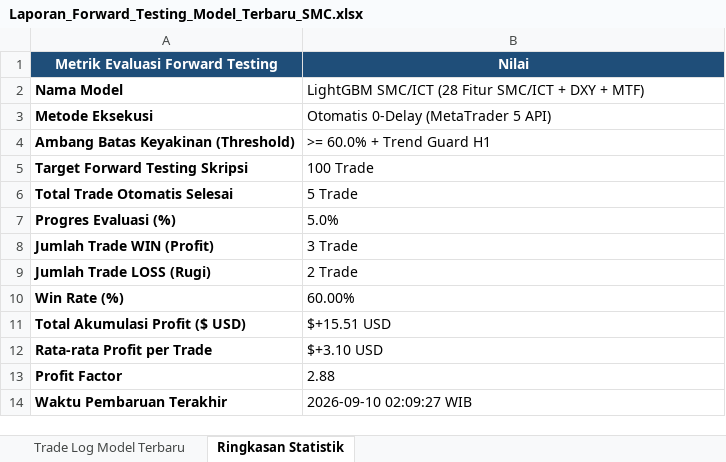
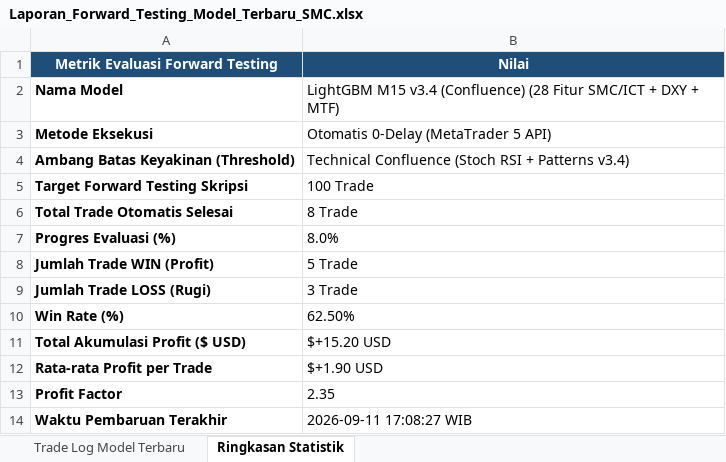
Before and after one commit to novaldtym/skripsi_projek, an Excel workbook: Laporan_Forward_Testing_Model_Terbaru_SMC.xlsx, sheet Ringkasan Statistik, drawn as a sheet; values as stored, in another font and other column widths than the file's, no borders; the diff names each change by its address in the sheet, - before the commit and + after, or states it on an @@ line.

```diff
--- a/Laporan_Forward_Testing_Model_Terbaru_SMC.xlsx (sheet Ringkasan Statistik)
+++ b/Laporan_Forward_Testing_Model_Terbaru_SMC.xlsx (sheet Ringkasan Statistik)
-B2 (Nilai): LightGBM SMC/ICT (28 Fitur…
+B2 (Nilai): LightGBM M15 v3.4 (Confluence) (28 Fitur…
-B4 (Nilai): >= 60.0% + Trend Guard H1
+B4 (Nilai): Technical Confluence (Stoch RSI + Patterns v3.4)
-B6 (Nilai): 5 Trade
+B6 (Nilai): 8 Trade
-B7 (Nilai): 5.0%
+B7 (Nilai): 8.0%
-B8 (Nilai): 3 Trade
+B8 (Nilai): 5 Trade
-B9 (Nilai): 2 Trade
+B9 (Nilai): 3 Trade
-B10 (Nilai): 60.00%
+B10 (Nilai): 62.50%
-B11 (Nilai): $+15.51 USD
+B11 (Nilai): $+15.20 USD
-B12 (Nilai): $+3.10 USD
+B12 (Nilai): $+1.90 USD
-B13 (Nilai): 2.88
+B13 (Nilai): 2.35
-B14 (Nilai): 2026-09-10 02:09:27 WIB
+B14 (Nilai): 2026-09-11 17:08:27 WIB
```
Also changed, not shown: sheet Trade Log Model Terbaru, Laporan_Forward_Testing_Model_M5_Scalping.xlsx, 11 other files.
